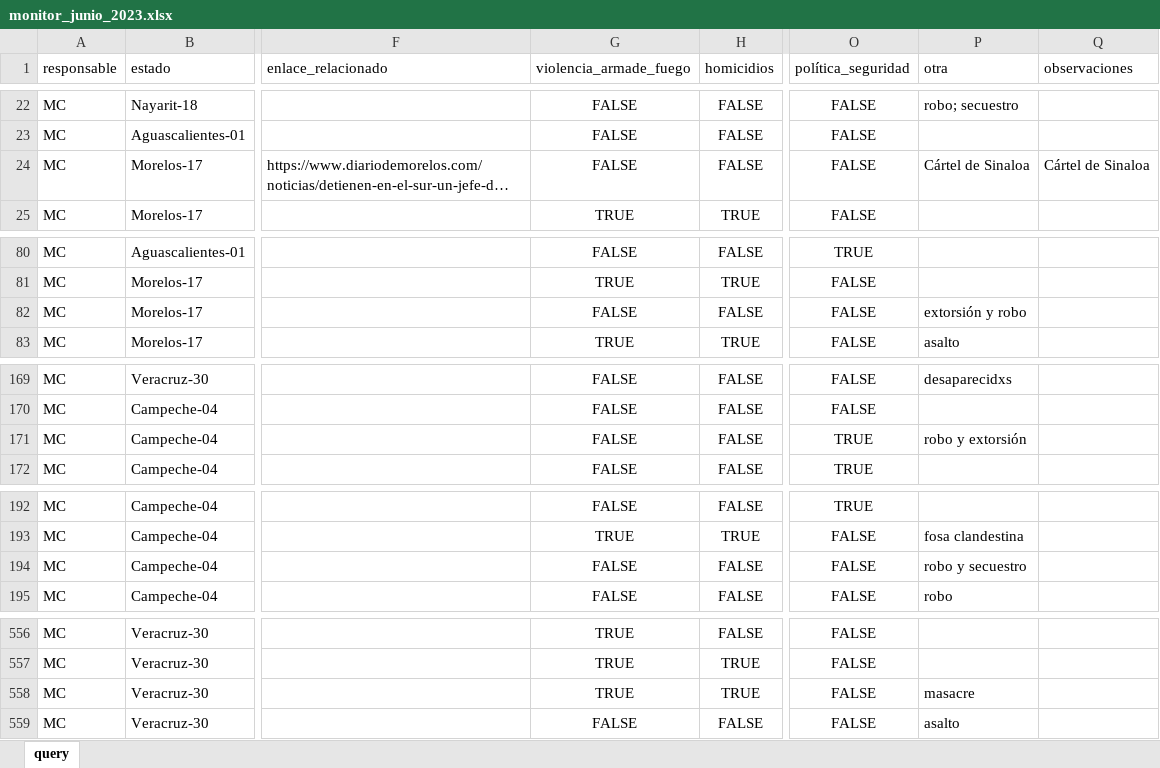
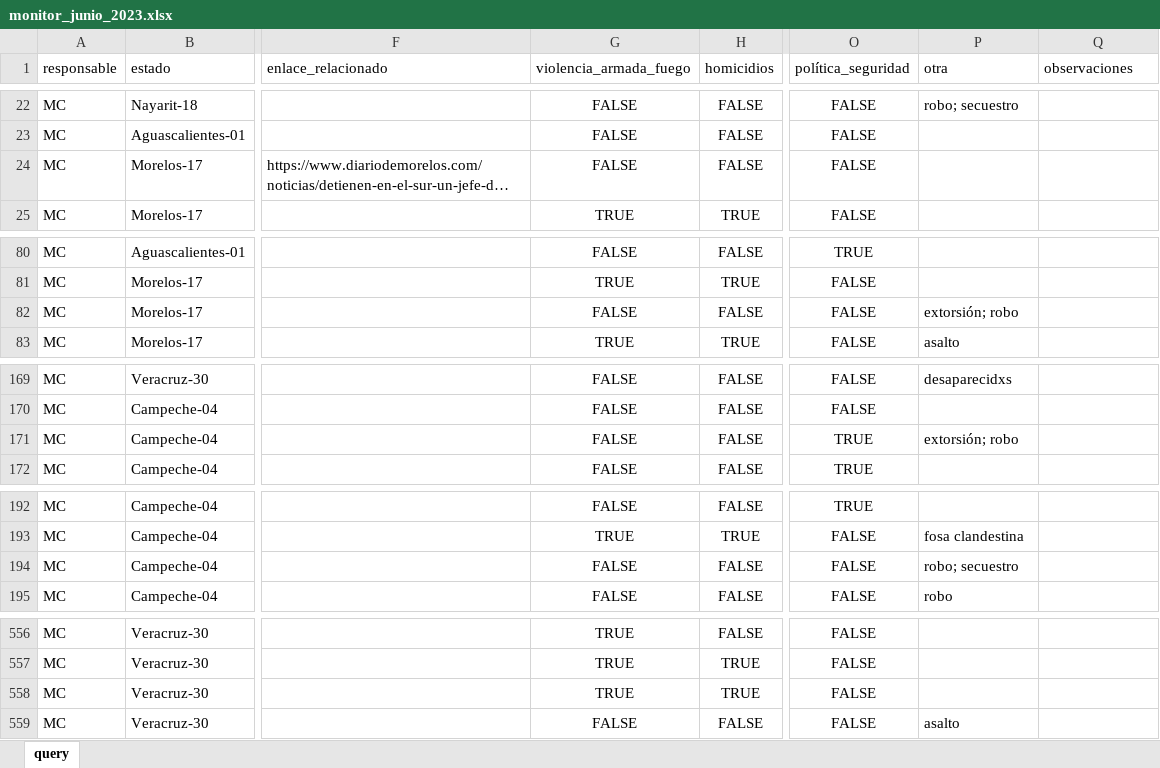
Before and after one commit to alejpocoroba/monitor_ppd, an Excel workbook: 02_datos_crudos/monitor_junio_2023.xlsx, sheet query, drawn as a sheet; only a part is shown, gaps mark what is left out; long unchanged cells end in …; values as stored, in another font and other column widths than the file's, no borders; table styles not drawn; the diff covers the shown part only; the diff names each change by its address in the sheet, - before the commit and + after, or states it on an @@ line.

```diff
--- a/02_datos_crudos/monitor_junio_2023.xlsx (sheet query)
+++ b/02_datos_crudos/monitor_junio_2023.xlsx (sheet query)
-G1: violencia_armade_fuego
+G1: violencia_armada_fuego
-P24 (otra): Cártel de Sinaloa
+P24 (otra): (empty)
-Q24 (observaciones): Cártel de Sinaloa
+Q24 (observaciones): (empty)
-P82 (otra): extorsión y robo
+P82 (otra): extorsión; robo
-P171 (otra): robo y extorsión
+P171 (otra): extorsión; robo
-P194 (otra): robo y secuestro
+P194 (otra): robo; secuestro
-P558 (otra): masacre
+P558 (otra): (empty)
```
Also changed, not shown: 4 edited cells elsewhere in this sheet, 02_datos_crudos/monitor_abril_2023.xlsx, 02_datos_crudos/monitor_marzo_2023.xlsx, 3 other files.
